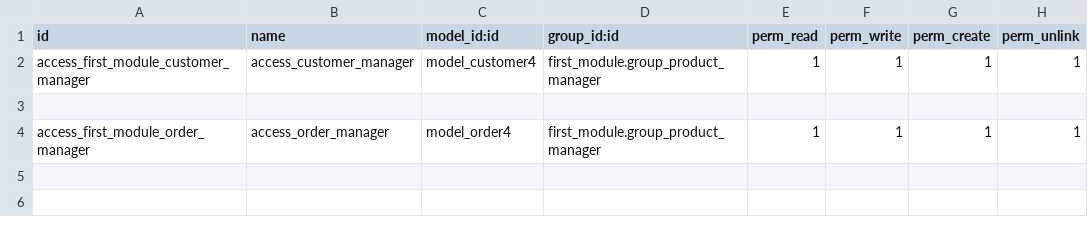
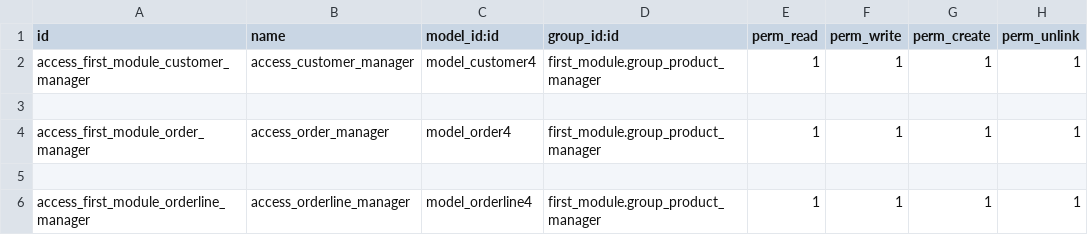
Before and after one commit to lqlongvn/Bai_giang_Odoo, a CSV file: thi_4/security/ir.model.access.csv, drawn as a sheet.

Commit message:
thi_4: đã tạo model orderline4; ok

```diff
--- a/thi_4/security/ir.model.access.csv
+++ b/thi_4/security/ir.model.access.csv
@@ -4 +4,3 @@ access_first_module_customer_manager,access_customer_manager,model_customer4,fir
 access_first_module_order_manager,access_order_manager,model_order4,first_module.group_product_manager,1,1,1,1
+
+access_first_module_orderline_manager,access_orderline_manager,model_orderline4,first_module.group_product_manager,1,1,1,1
```
Also changed, not shown: 4 other files.
